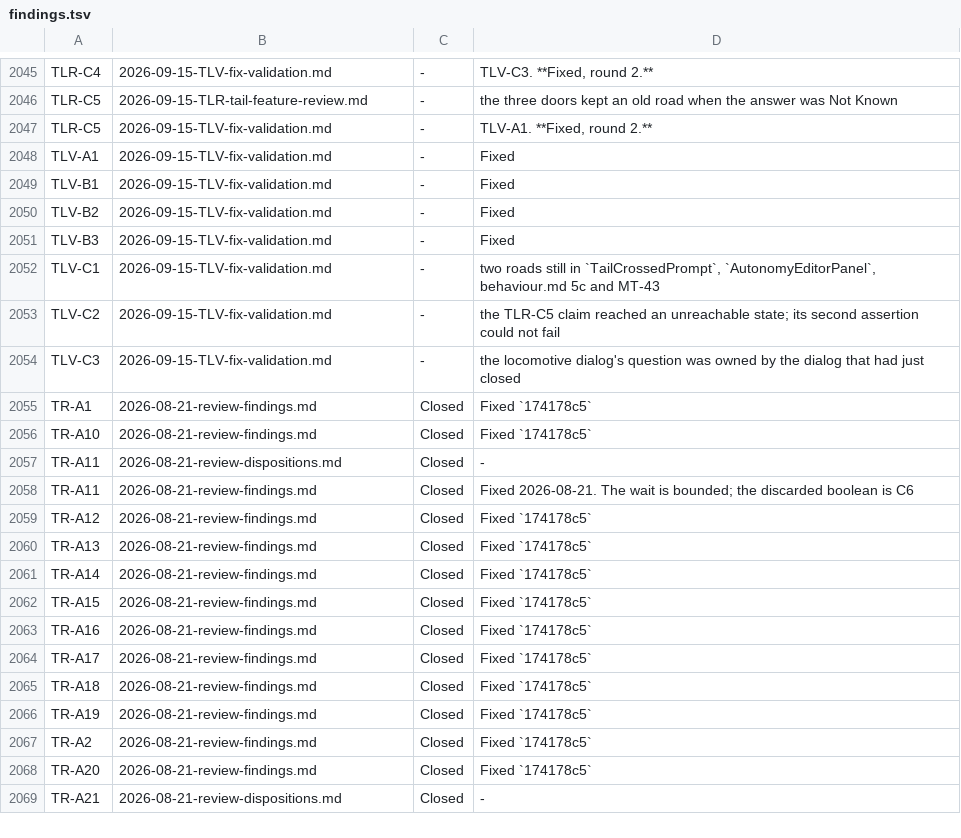
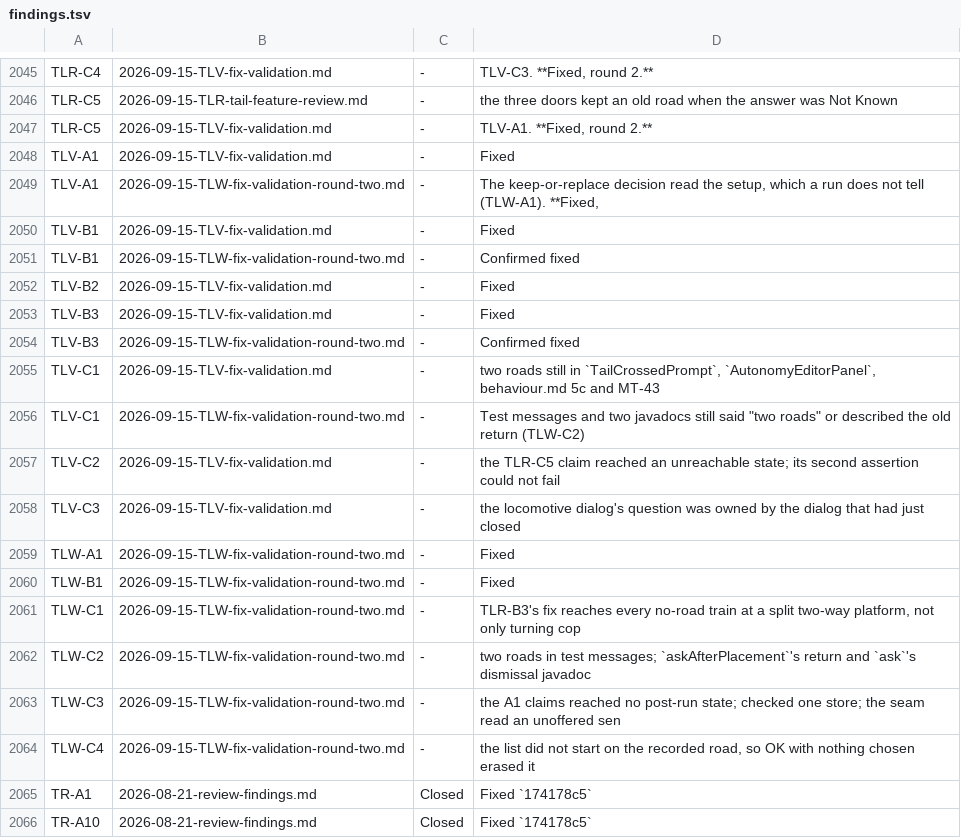
Before and after one commit to bob123456678/TrainControl, a TSV file: docs/manual-tests/findings.tsv, drawn as a sheet; only a part is shown, gaps mark what is left out; the shorter side is filled out with more unchanged rows.

```diff
--- a/docs/manual-tests/findings.tsv
+++ b/docs/manual-tests/findings.tsv
@@ -2048,8 +2048,18 @@ TLR-C5	2026-09-15-TLV-fix-validation.md	-	TLV-A1. **Fixed, round 2.**
 TLV-A1	2026-09-15-TLV-fix-validation.md	-	Fixed
+TLV-A1	2026-09-15-TLW-fix-validation-round-two.md	-	The keep-or-replace decision read the setup, which a run does not tell (TLW-A1). **Fixed,
 TLV-B1	2026-09-15-TLV-fix-validation.md	-	Fixed
+TLV-B1	2026-09-15-TLW-fix-validation-round-two.md	-	Confirmed fixed
 TLV-B2	2026-09-15-TLV-fix-validation.md	-	Fixed
 TLV-B3	2026-09-15-TLV-fix-validation.md	-	Fixed
+TLV-B3	2026-09-15-TLW-fix-validation-round-two.md	-	Confirmed fixed
 TLV-C1	2026-09-15-TLV-fix-validation.md	-	"two roads" still in `TailCrossedPrompt`, `AutonomyEditorPanel`, behaviour.md 5c and MT-43
+TLV-C1	2026-09-15-TLW-fix-validation-round-two.md	-	Test messages and two javadocs still said "two roads" or described the old return (TLW-C2)
 TLV-C2	2026-09-15-TLV-fix-validation.md	-	the TLR-C5 claim reached an unreachable state; its second assertion could not fail
 TLV-C3	2026-09-15-TLV-fix-validation.md	-	the locomotive dialog's question was owned by the dialog that had just closed
+TLW-A1	2026-09-15-TLW-fix-validation-round-two.md	-	Fixed
+TLW-B1	2026-09-15-TLW-fix-validation-round-two.md	-	Fixed
+TLW-C1	2026-09-15-TLW-fix-validation-round-two.md	-	TLR-B3's fix reaches every no-road train at a split two-way platform, not only turning cop
+TLW-C2	2026-09-15-TLW-fix-validation-round-two.md	-	"two roads" in test messages; `askAfterPlacement`'s return and `ask`'s dismissal javadoc
+TLW-C3	2026-09-15-TLW-fix-validation-round-two.md	-	the A1 claims reached no post-run state; checked one store; the seam read an unoffered sen
+TLW-C4	2026-09-15-TLW-fix-validation-round-two.md	-	the list did not start on the recorded road, so OK with nothing chosen erased it
 TR-A1	2026-08-21-review-findings.md	Closed	Fixed `174178c5`
```
Also changed, not shown: 6 other files.
